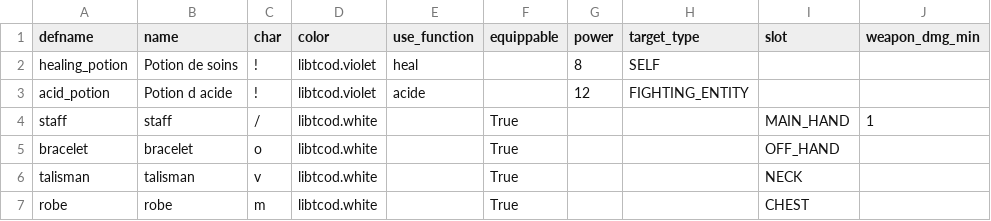
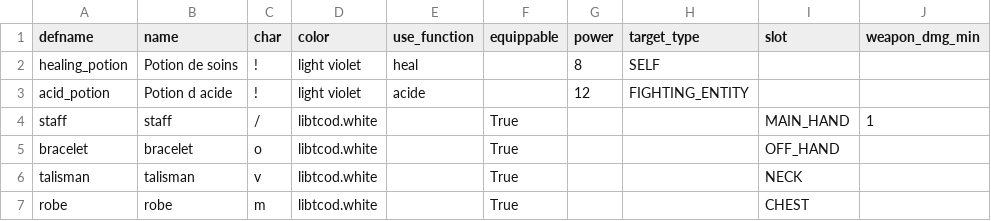
Before and after one commit to Kavekha/LostForest, a CSV file: data/item_full.csv, drawn as a sheet; only a part is shown; the diff names each change by its address in the sheet, - before the commit and + after, or states it on an @@ line.

```diff
--- a/data/item_full.csv
+++ b/data/item_full.csv
-D2:D3 (color): libtcod.violet
+D2:D3 (color): light violet
```
Also changed, not shown: data/monsters_base.csv, 10 other files.
